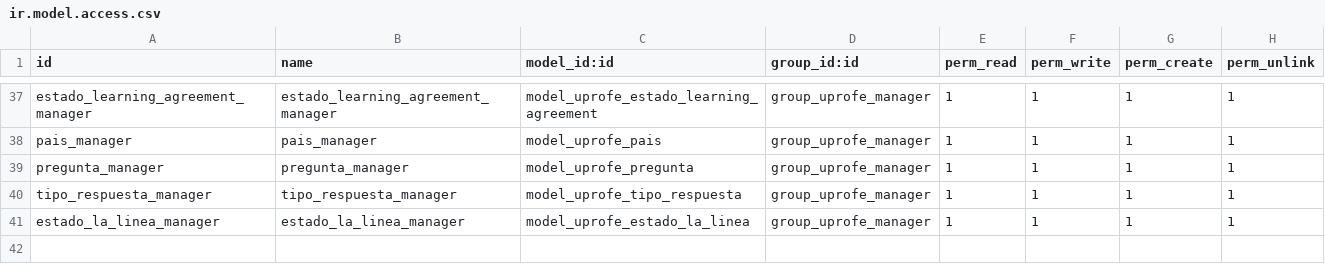
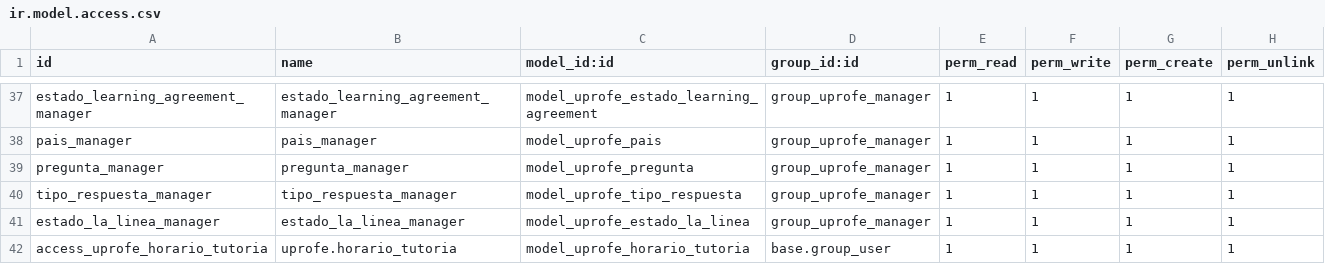
Before and after one commit to rdiabre/UPROFE-Grupo-7-TSI, a CSV file: uprofe/security/ir.model.access.csv, drawn as a sheet; only a part is shown, gaps mark what is left out.

Commit message:
[horario_tutoria] añadidos imports necesarios

```diff
--- a/uprofe/security/ir.model.access.csv
+++ b/uprofe/security/ir.model.access.csv
@@ -41 +41,2 @@ tipo_respuesta_manager,tipo_respuesta_manager,model_uprofe_tipo_respuesta,group_
 estado_la_linea_manager,estado_la_linea_manager,model_uprofe_estado_la_linea,group_uprofe_manager,1,1,1,1
+access_uprofe_horario_tutoria,uprofe.horario_tutoria,model_uprofe_horario_tutoria,base.group_user,1,1,1,1
```
Also changed, not shown: 2 other files.
